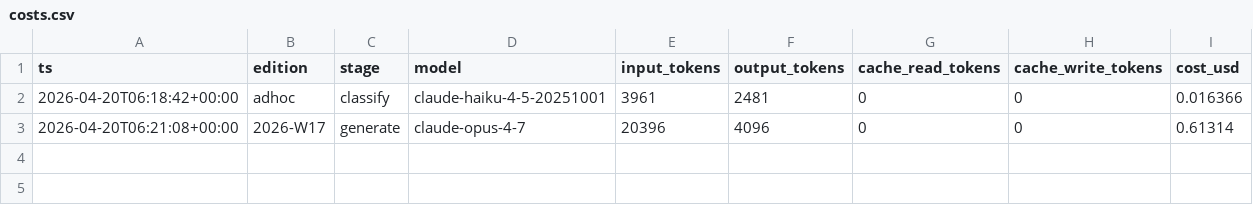
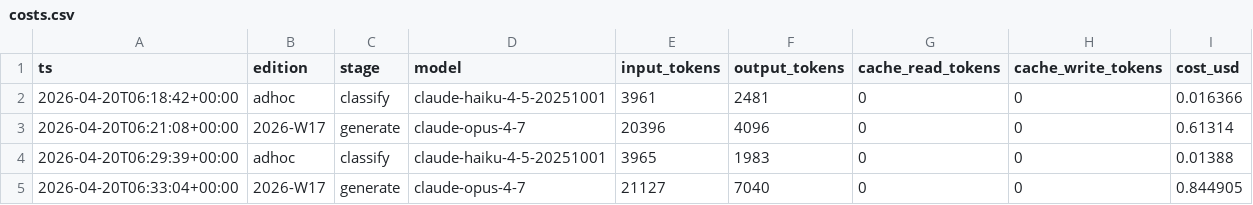
Before and after one commit to otundra/ibiza-housing-radar, a CSV file: data/costs.csv, drawn as a sheet; the diff names each change by its address in the sheet, - before the commit and + after, or states it on an @@ line.

```diff
--- a/data/costs.csv
+++ b/data/costs.csv
+row 4: 2026-04-20T06:29:39+00:00 | adhoc | classify | claude-haiku-4-5-20251001 | 3965 | 1983 | 0 | 0 | 0.01388
+row 5: 2026-04-20T06:33:04+00:00 | 2026-W17 | generate | claude-opus-4-7 | 21127 | 7040 | 0 | 0 | 0.844905
```
Also changed, not shown: 3 other files.
